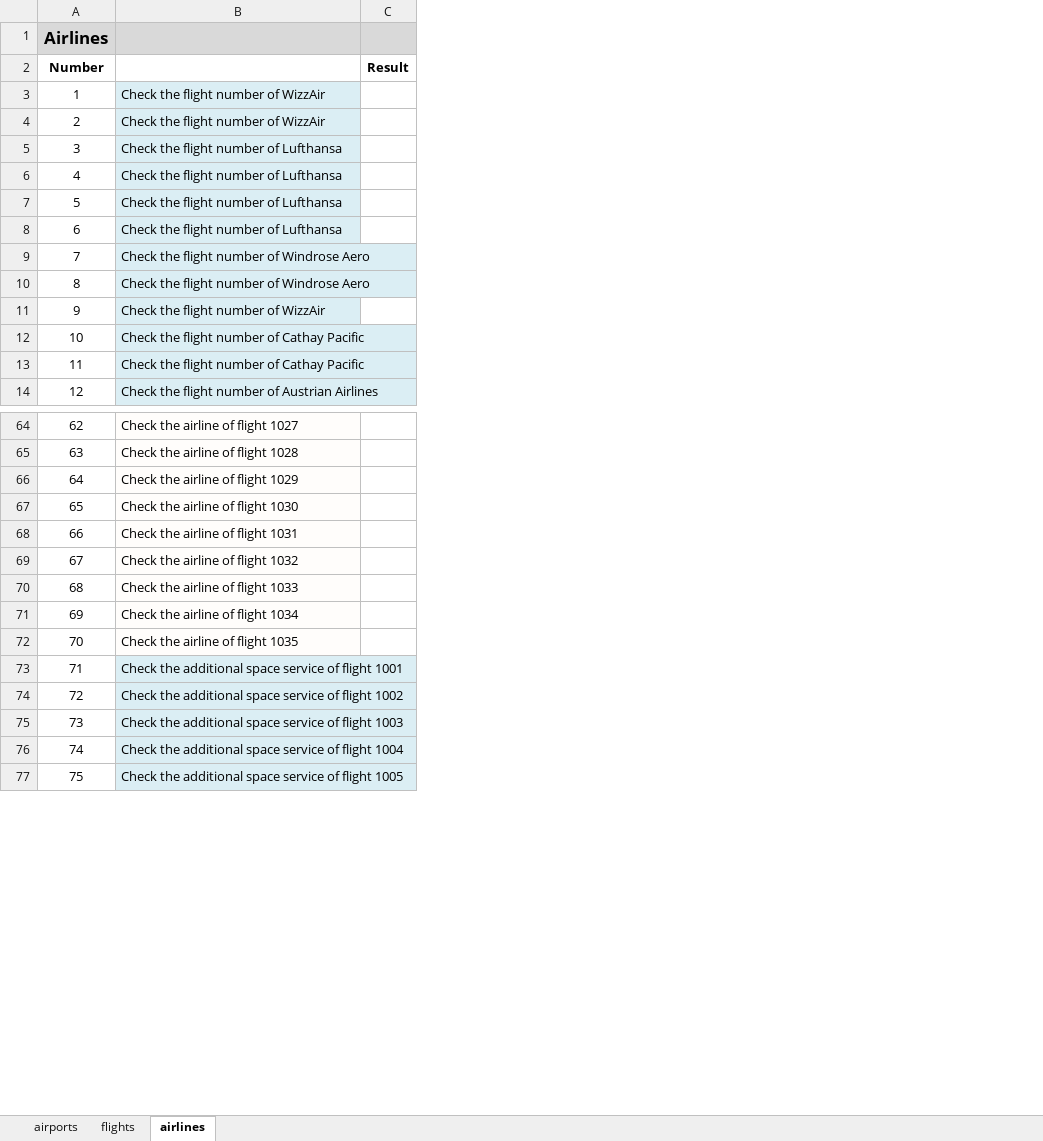
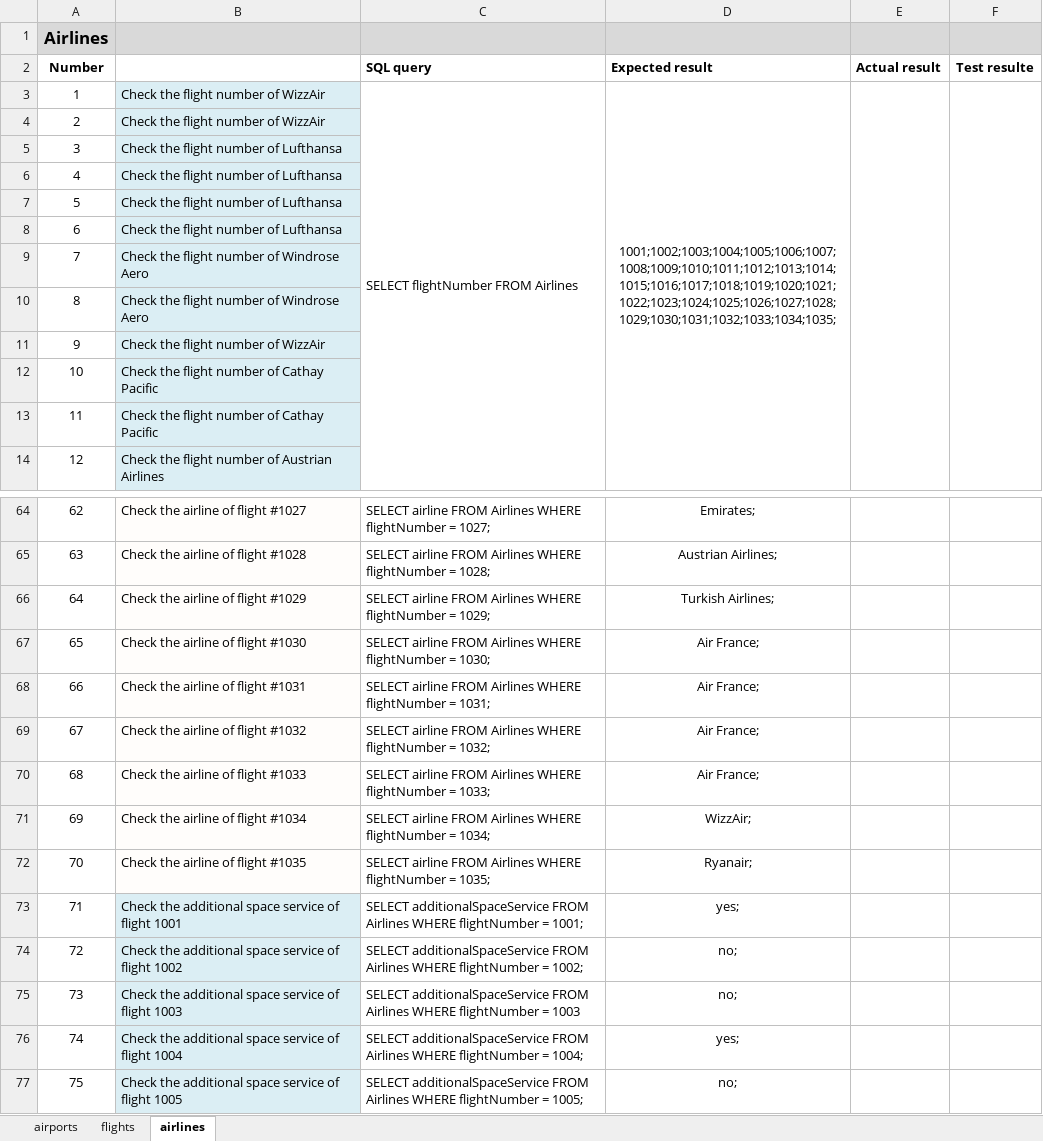
Before and after one commit to Avedon-007/TestGitRepo, an Excel workbook: AndyTEST/Libs/SimpleScenariosChecklist_02.xlsx, sheet airlines, drawn as a sheet; only a part is shown, gaps mark what is left out; values as stored, in another font and other column widths than the file's, no borders; removed rows and columns are numbered as before the commit, all else as after; the diff covers the shown part only; the diff names each change by its address in the sheet, - before the commit and + after, or states it on an @@ line.

```diff
--- a/AndyTEST/Libs/SimpleScenariosChecklist_02.xlsx (sheet airlines)
+++ b/AndyTEST/Libs/SimpleScenariosChecklist_02.xlsx (sheet airlines)
-column C (Result), empty
+column C (SQL query), row 3: SELECT flightNumber FROM Airlines; rows 64-77: SELECT airline FROM Airlines WHERE flightNumber = 1027; | SELECT airline FROM Airlines WHERE flightNumber = 1028; | SELECT airline FROM Airlines WHERE flightNumber = 1029; | SELECT airline FROM Airlines WHERE flightNumber = 1030; | SELECT airline FROM Airlines WHERE flightNumber = 1031; | SELECT airline FROM Airlines WHERE flightNumber = 1032; | SELECT airline FROM Airlines WHERE flightNumber = 1033; | SELECT airline FROM Airlines WHERE flightNumber = 1034; | SELECT airline FROM Airlines WHERE flightNumber = 1035; | SELECT additionalSpaceService FROM Airlines WHERE flightNumber = 1001; | SELECT additionalSpaceService FROM Airlines WHERE flightNumber = 1002; | SELECT additionalSpaceService FROM Airlines WHERE flightNumber = 1003 | SELECT additionalSpaceService FROM Airlines WHERE flightNumber = 1004; | SELECT additionalSpaceService FROM Airlines WHERE flightNumber = 1005;
+column D (Expected result), row 3: 1001;1002;1003;1004;1005;1006;1007;1008;1009;1010;1011;1012;1013;1014;1015;1016;1017;1018;1019;1020;1021;1022;1023;1024;1025;1026;1027;1028;1029;1030;1031;1032;1033;1034;1035;; rows 64-77: Emirates; | Austrian Airlines; | Turkish Airlines; | Air France; | Air France; | Air France; | Air France; | WizzAir; | Ryanair; | yes; | no; | no; | yes; | no;
+column E (Actual result), empty
+column F (Test resulte), empty
-B64: Check the airline of flight 1027
+B64: Check the airline of flight #1027
-B65: Check the airline of flight 1028
+B65: Check the airline of flight #1028
-B66: Check the airline of flight 1029
+B66: Check the airline of flight #1029
-B67: Check the airline of flight 1030
+B67: Check the airline of flight #1030
-B68: Check the airline of flight 1031
+B68: Check the airline of flight #1031
-B69: Check the airline of flight 1032
+B69: Check the airline of flight #1032
-B70: Check the airline of flight 1033
+B70: Check the airline of flight #1033
-B71: Check the airline of flight 1034
+B71: Check the airline of flight #1034
-B72: Check the airline of flight 1035
+B72: Check the airline of flight #1035
```
Also changed, not shown: 26 edited cells elsewhere in this sheet, sheet flights, sheet airports.
